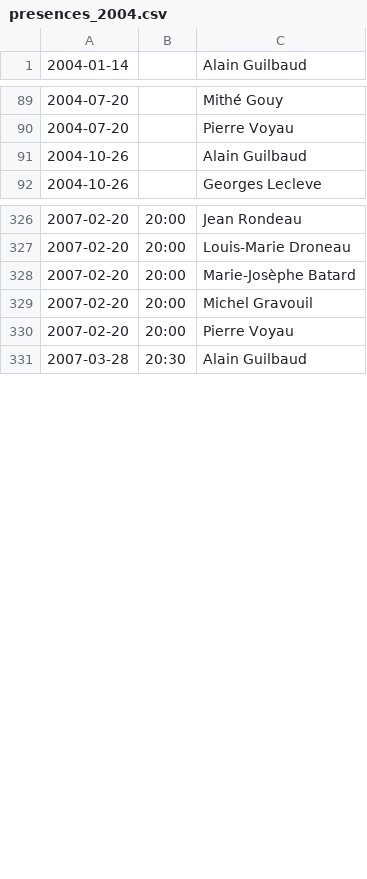
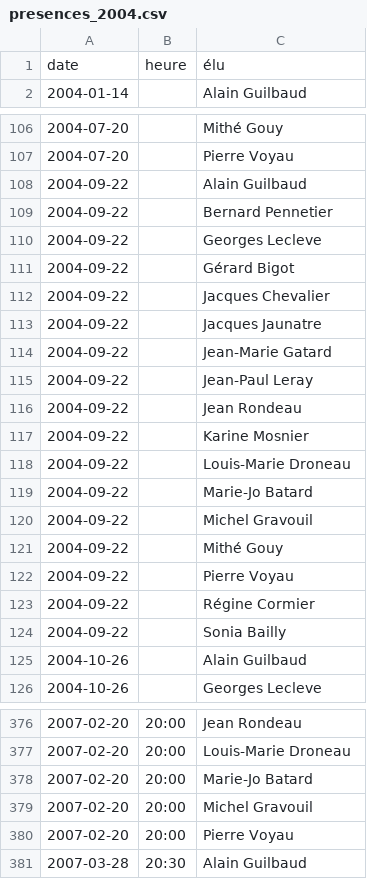
Before and after one commit to regardscitoyens/CM-chemere, a CSV file: PVs/data/presences_2004.csv, drawn as a sheet; only a part is shown, gaps mark what is left out; the diff covers the shown part only.

```diff
--- a/PVs/data/presences_2004.csv
+++ b/PVs/data/presences_2004.csv
@@ -1 +1,2 @@
+date,heure,élu
 2004-01-14,,Alain Guilbaud
@@ -90,2 +107,19 @@
 2004-07-20,,Pierre Voyau
+2004-09-22,,Alain Guilbaud
+2004-09-22,,Bernard Pennetier
+2004-09-22,,Georges Lecleve
+2004-09-22,,Gérard Bigot
+2004-09-22,,Jacques Chevalier
+2004-09-22,,Jacques Jaunatre
+2004-09-22,,Jean-Marie Gatard
+2004-09-22,,Jean-Paul Leray
+2004-09-22,,Jean Rondeau
+2004-09-22,,Karine Mosnier
+2004-09-22,,Louis-Marie Droneau
+2004-09-22,,Marie-Jo Batard
+2004-09-22,,Michel Gravouil
+2004-09-22,,Mithé Gouy
+2004-09-22,,Pierre Voyau
+2004-09-22,,Régine Cormier
+2004-09-22,,Sonia Bailly
 2004-10-26,,Alain Guilbaud
@@ -327,3 +377,3 @@
 2007-02-20,20:00,Louis-Marie Droneau
-2007-02-20,20:00,Marie-Josèphe Batard
+2007-02-20,20:00,Marie-Jo Batard
 2007-02-20,20:00,Michel Gravouil
```
Also changed, not shown: 61 added rows and 7 edited cells elsewhere in this file, PVs/data/presences.csv, PVs/data/presences_2014.csv, 10 other files.
